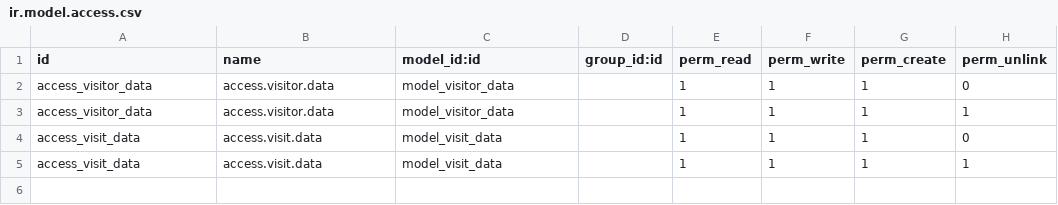
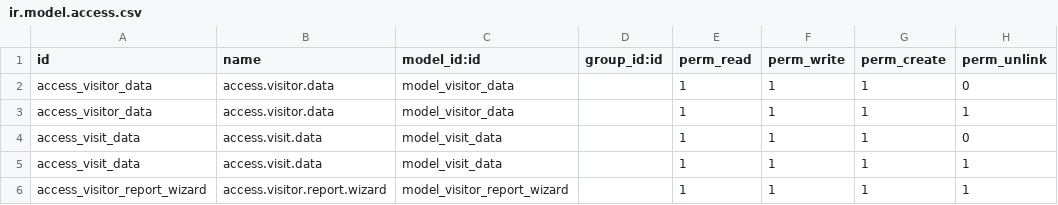
Before and after one commit to hundred-solutions/visitor_management, a CSV file: visitor_management/security/ir.model.access.csv, drawn as a sheet; the diff names each change by its address in the sheet, - before the commit and + after, or states it on an @@ line.

Commit message:
solve report problem

```diff
--- a/visitor_management/security/ir.model.access.csv
+++ b/visitor_management/security/ir.model.access.csv
+row 6: access_visitor_report_wizard | access.visitor.report.wizard | model_visitor_report_wizard |  | 1 | 1 | 1 | 1
```
Also changed, not shown: 8 other files.
